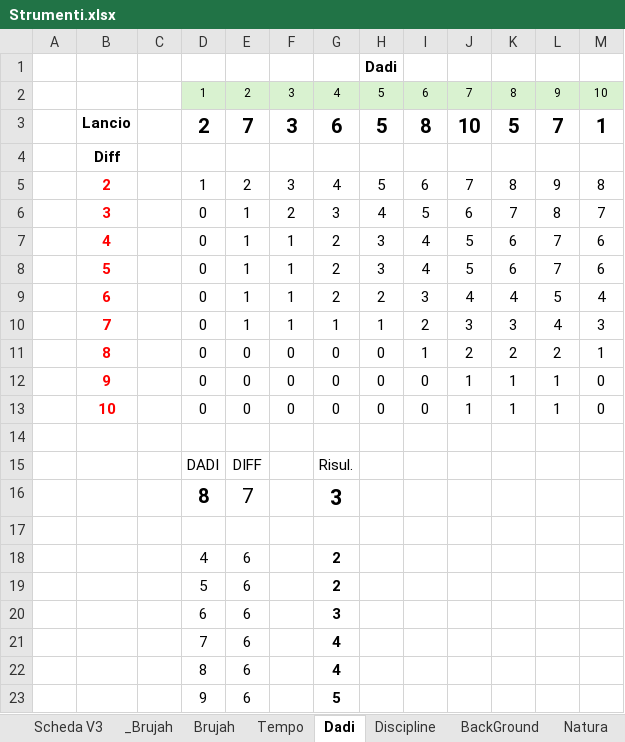
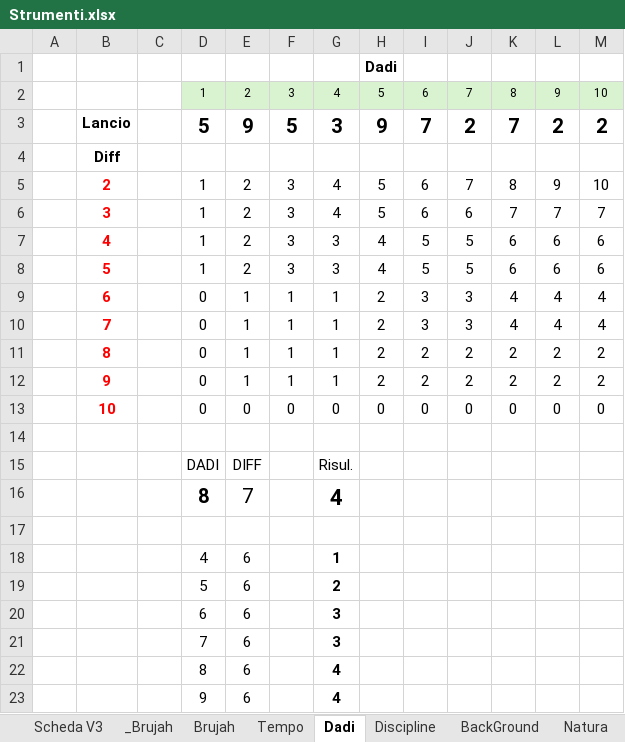
Before and after one commit to Maruga/RPG-Quests, an Excel workbook: Strumenti.xlsx, sheet Dadi, drawn as a sheet; values as stored, in another font and other column widths than the file's, no borders; conditional formats not drawn; removed rows and columns are numbered as before the commit, all else as after; the diff names each change by its address in the sheet, - before the commit and + after, or states it on an @@ line.

```diff
--- a/Strumenti.xlsx (sheet Dadi)
+++ b/Strumenti.xlsx (sheet Dadi)
-row 3:  | Lancio |  | 2 | 7 | 3 | 6 | 5 | 8 | 10 | 5 | 7 | 1
+row 3:  | Lancio |  | 5 | 9 | 5 | 3 | 9 | 7 | 2 | 7 | 2 | 2
-M5: 8
+M5: 10
-row 6:  | 3 |  | 0 | 1 | 2 | 3 | 4 | 5 | 6 | 7 | 8 | 7
-row 7:  | 4 |  | 0 | 1 | 1 | 2 | 3 | 4 | 5 | 6 | 7 | 6
-row 8:  | 5 |  | 0 | 1 | 1 | 2 | 3 | 4 | 5 | 6 | 7 | 6
+row 6:  | 3 |  | 1 | 2 | 3 | 4 | 5 | 6 | 6 | 7 | 7 | 7
+row 7:  | 4 |  | 1 | 2 | 3 | 3 | 4 | 5 | 5 | 6 | 6 | 6
+row 8:  | 5 |  | 1 | 2 | 3 | 3 | 4 | 5 | 5 | 6 | 6 | 6
-G9: 2
+G9: 1
-J9: 4
+J9: 3
-L9: 5
+L9: 4
-H10: 1
+H10: 2
-I10: 2
+I10: 3
-K10: 3
+K10: 4
-M10: 3
+M10: 4
-row 11:  | 8 |  | 0 | 0 | 0 | 0 | 0 | 1 | 2 | 2 | 2 | 1
-row 12:  | 9 |  | 0 | 0 | 0 | 0 | 0 | 0 | 1 | 1 | 1 | 0
+row 11:  | 8 |  | 0 | 1 | 1 | 1 | 2 | 2 | 2 | 2 | 2 | 2
+row 12:  | 9 |  | 0 | 1 | 1 | 1 | 2 | 2 | 2 | 2 | 2 | 2
-J13: 1
+J13: 0
-K13: 1
+K13: 0
-L13: 1
+L13: 0
-G16: 3
+G16: 4
-G18: 2
+G18: 1
-G21: 4
+G21: 3
-G23: 5
+G23: 4
```
Also changed, not shown: sheet _Brujah, 1 other file.
